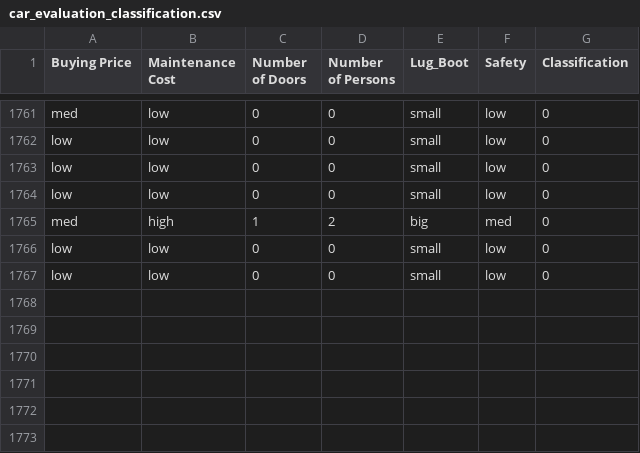
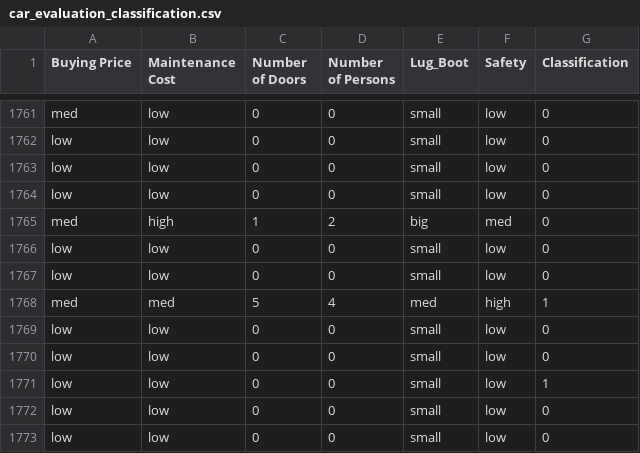
Before and after one commit to kiyojiii/Car-Price-Predictor-Car-Evaluation, a CSV file: writable_directory/car_evaluation_classification.csv, drawn as a sheet; only a part is shown, gaps mark what is left out.

```diff
--- a/writable_directory/car_evaluation_classification.csv
+++ b/writable_directory/car_evaluation_classification.csv
@@ -1767 +1767,7 @@ low,low,0,0,small,low,0
 low,low,0,0,small,low,0
+med,med,5,4,med,high,1
+low,low,0,0,small,low,0
+low,low,0,0,small,low,0
+low,low,0,0,small,low,1
+low,low,0,0,small,low,0
+low,low,0,0,small,low,0
```
Also changed, not shown: 14 other files.
